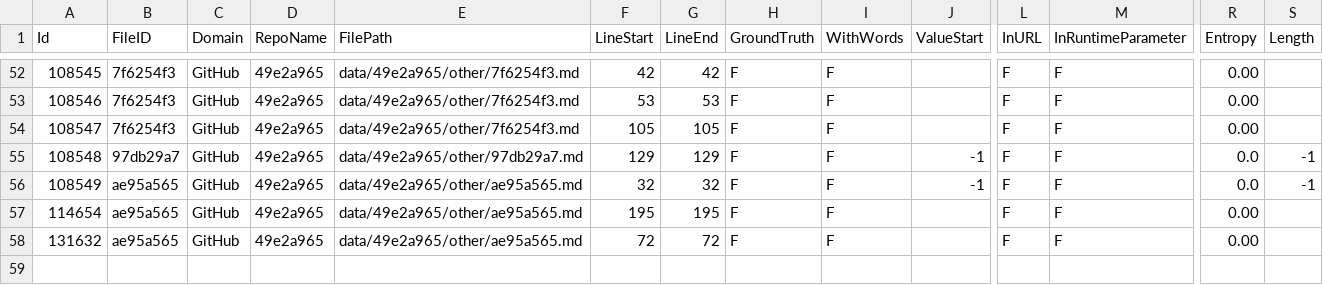
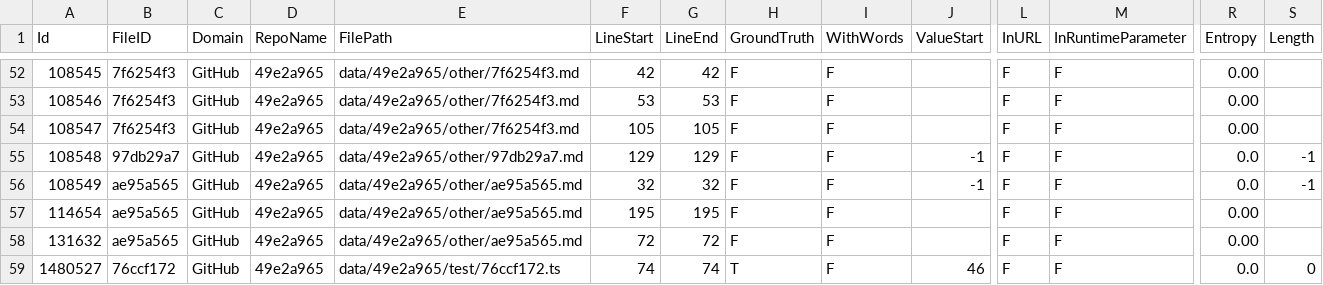
Before and after one commit to Samsung/CredData, a CSV file: meta/49e2a965.csv, drawn as a sheet; only a part is shown, gaps mark what is left out; rows hold the shown columns only; the diff names each change by its address in the sheet, - before the commit and + after, or states it on an @@ line.

```diff
--- a/meta/49e2a965.csv
+++ b/meta/49e2a965.csv
+row 59: 1480527 | 76ccf172 | GitHub | 49e2a965 | data/49e2a965/test/76ccf172.ts | 74 | 74 | T | F | 46 | F | F | 0.0 | 0
```
Also changed, not shown: meta/5cecf769.csv, meta/8ba59c91.csv, 3 other files.
